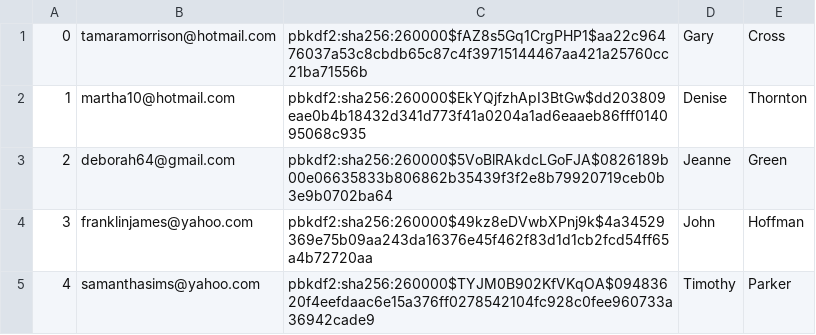
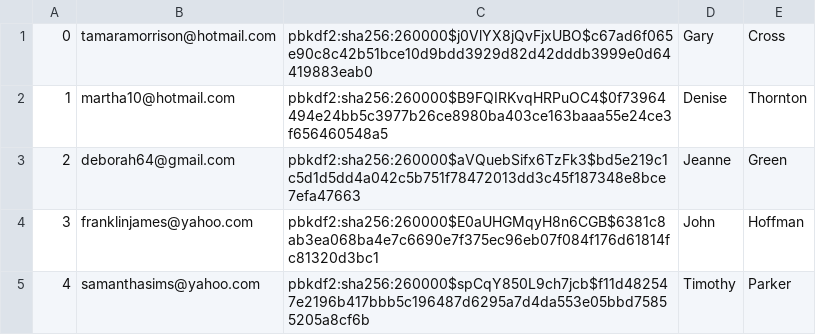
Before and after one commit to Kaichao-Chang/CS516-Awesome-Group, a CSV file: mini-amazon-skeleton/db/data/Users.csv, drawn as a sheet.

```diff
--- a/mini-amazon-skeleton/db/data/Users.csv
+++ b/mini-amazon-skeleton/db/data/Users.csv
@@ -1,5 +1,5 @@
-"0","tamaramorrison@hotmail.com","pbkdf2:sha256:260000$fAZ8s5Gq1CrgPHP1$aa22c96476037a53c8cbdb65c87c4f39715144467aa421a25760cc21ba71556b","Gary","Cross"
-"1","martha10@hotmail.com","pbkdf2:sha256:260000$EkYQjfzhApI3BtGw$dd203809eae0b4b18432d341d773f41a0204a1ad6eaaeb86fff014095068c935","Denise","Thornton"
-"2","deborah64@gmail.com","pbkdf2:sha256:260000$5VoBlRAkdcLGoFJA$0826189b00e06635833b806862b35439f3f2e8b79920719ceb0b3e9b0702ba64","Jeanne","Green"
-"3","franklinjames@yahoo.com","pbkdf2:sha256:260000$49kz8eDVwbXPnj9k$4a34529369e75b09aa243da16376e45f462f83d1d1cb2fcd54ff65a4b72720aa","John","Hoffman"
-"4","samanthasims@yahoo.com","pbkdf2:sha256:260000$TYJM0B902KfVKqOA$09483620f4eefdaac6e15a376ff0278542104fc928c0fee960733a36942cade9","Timothy","Parker"
+"0","tamaramorrison@hotmail.com","pbkdf2:sha256:260000$j0VlYX8jQvFjxUBO$c67ad6f065e90c8c42b51bce10d9bdd3929d82d42dddb3999e0d64419883eab0","Gary","Cross"
+"1","martha10@hotmail.com","pbkdf2:sha256:260000$B9FQIRKvqHRPuOC4$0f73964494e24bb5c3977b26ce8980ba403ce163baaa55e24ce3f656460548a5","Denise","Thornton"
+"2","deborah64@gmail.com","pbkdf2:sha256:260000$aVQuebSifx6TzFk3$bd5e219c1c5d1d5dd4a042c5b751f78472013dd3c45f187348e8bce7efa47663","Jeanne","Green"
+"3","franklinjames@yahoo.com","pbkdf2:sha256:260000$E0aUHGMqyH8n6CGB$6381c8ab3ea068ba4e7c6690e7f375ec96eb07f084f176d61814fc81320d3bc1","John","Hoffman"
+"4","samanthasims@yahoo.com","pbkdf2:sha256:260000$spCqY850L9ch7jcb$f11d482547e2196b417bbb5c196487d6295a7d4da553e05bbd75855205a8cf6b","Timothy","Parker"
```
Also changed, not shown: mini-amazon-skeleton/db/data/ProductReviews.csv, mini-amazon-skeleton/db/data/SellerReviews.csv, 3 other files.
